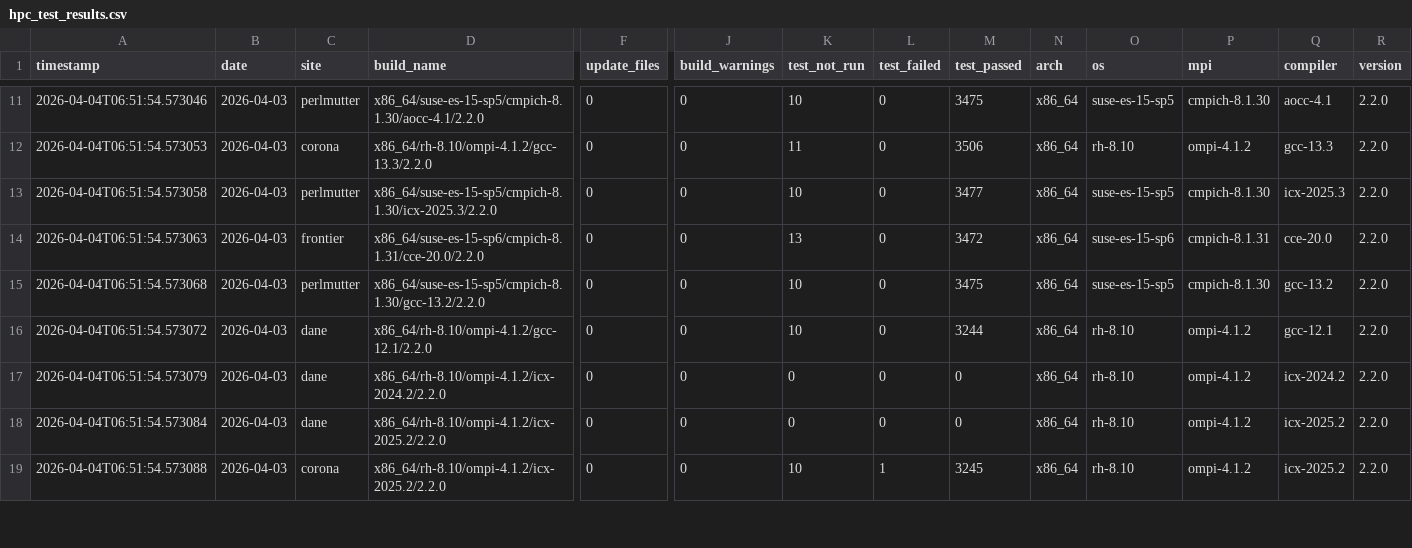
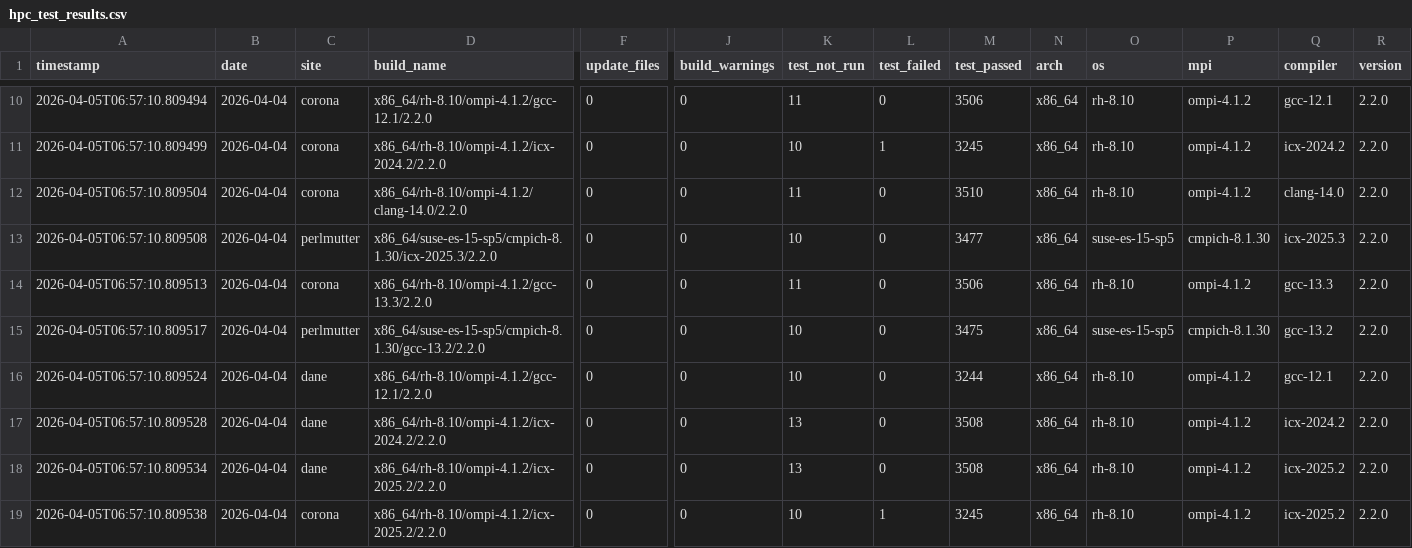
Before and after one commit to hyoklee/hpc-h5, a CSV file: src/hpc_test_results.csv, drawn as a sheet; only a part is shown, gaps mark what is left out; addresses are those after the commit; rows hold the shown columns only; the diff covers the shown part only; the diff names each change by its address in the sheet, - before the commit and + after, or states it on an @@ line.

```diff
--- a/src/hpc_test_results.csv
+++ b/src/hpc_test_results.csv
-A10 (timestamp): 2026-04-04T06:51:54.573046
+A10 (timestamp): 2026-04-05T06:57:10.809494
-B10 (date): 2026-04-03
+B10 (date): 2026-04-04
-C10 (site): perlmutter
+C10 (site): corona
-D10 (build_name): x86_64/suse-es-15-sp5/cmpich-8.1.30/aocc-4.1/2.2.0
+D10 (build_name): x86_64/rh-8.10/ompi-4.1.2/gcc-12.1/2.2.0
-K10 (test_not_run): 10
+K10 (test_not_run): 11
-M10 (test_passed): 3475
+M10 (test_passed): 3506
-O10 (os): suse-es-15-sp5
+O10 (os): rh-8.10
-P10 (mpi): cmpich-8.1.30
+P10 (mpi): ompi-4.1.2
-Q10 (compiler): aocc-4.1
+Q10 (compiler): gcc-12.1
+row 11: 2026-04-05T06:57:10.809499 | 2026-04-04 | corona | x86_64/rh-8.10/ompi-4.1.2/icx-2024.2/2.2.0 | 0 | 0 | 10 | 1 | 3245 | x86_64 | rh-8.10 | ompi-4.1.2 | icx-2024.2 | 2.2.0
-A12 (timestamp): 2026-04-04T06:51:54.573053
+A12 (timestamp): 2026-04-05T06:57:10.809504
-B12:B19 (date): 2026-04-03
+B12:B19 (date): 2026-04-04
-D12 (build_name): x86_64/rh-8.10/ompi-4.1.2/gcc-13.3/2.2.0
+D12 (build_name): x86_64/rh-8.10/ompi-4.1.2/clang-14.0/2.2.0
-M12 (test_passed): 3506
+M12 (test_passed): 3510
-Q12 (compiler): gcc-13.3
+Q12 (compiler): clang-14.0
-A13 (timestamp): 2026-04-04T06:51:54.573058
+A13 (timestamp): 2026-04-05T06:57:10.809508
-A14 (timestamp): 2026-04-04T06:51:54.573063
+A14 (timestamp): 2026-04-05T06:57:10.809513
-C14 (site): frontier
+C14 (site): corona
-D14 (build_name): x86_64/suse-es-15-sp6/cmpich-8.1.31/cce-20.0/2.2.0
+D14 (build_name): x86_64/rh-8.10/ompi-4.1.2/gcc-13.3/2.2.0
-K14 (test_not_run): 13
+K14 (test_not_run): 11
-M14 (test_passed): 3472
+M14 (test_passed): 3506
-O14 (os): suse-es-15-sp6
+O14 (os): rh-8.10
-P14 (mpi): cmpich-8.1.31
+P14 (mpi): ompi-4.1.2
-Q14 (compiler): cce-20.0
+Q14 (compiler): gcc-13.3
-A15 (timestamp): 2026-04-04T06:51:54.573068
+A15 (timestamp): 2026-04-05T06:57:10.809517
-A16 (timestamp): 2026-04-04T06:51:54.573072
+A16 (timestamp): 2026-04-05T06:57:10.809524
-A17 (timestamp): 2026-04-04T06:51:54.573079
+A17 (timestamp): 2026-04-05T06:57:10.809528
-K17:K18 (test_not_run): 0
+K17:K18 (test_not_run): 13
-M17:M18 (test_passed): 0
+M17:M18 (test_passed): 3508
-A18 (timestamp): 2026-04-04T06:51:54.573084
+A18 (timestamp): 2026-04-05T06:57:10.809534
-A19 (timestamp): 2026-04-04T06:51:54.573088
+A19 (timestamp): 2026-04-05T06:57:10.809538
```
Also changed, not shown: 1 added row, 2 removed rows and 35 edited cells elsewhere in this file, 2 other files.
